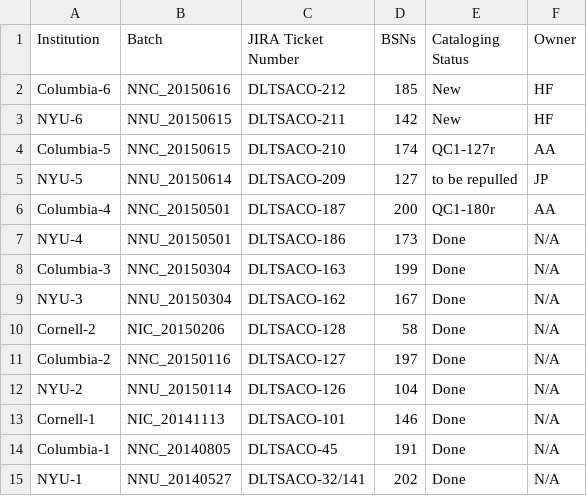
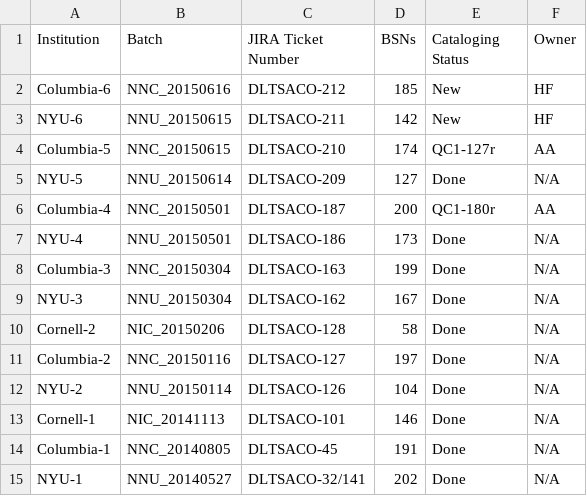
Before and after one commit to NYULibraries/aco-karms, a CSV file: work/batch-jira-tkts.csv, drawn as a sheet.

Commit message:
Update batch-jira-tkts.csv

```diff
--- a/work/batch-jira-tkts.csv
+++ b/work/batch-jira-tkts.csv
@@ -4,3 +4,3 @@ NYU-6,NNU_20150615,DLTSACO-211,142,New,HF
 Columbia-5,NNC_20150615,DLTSACO-210,174,QC1-127r,AA
-NYU-5,NNU_20150614,DLTSACO-209,127,to be repulled,JP
+NYU-5,NNU_20150614,DLTSACO-209,127,Done,N/A
 Columbia-4,NNC_20150501,DLTSACO-187,200,QC1-180r,AA
```
